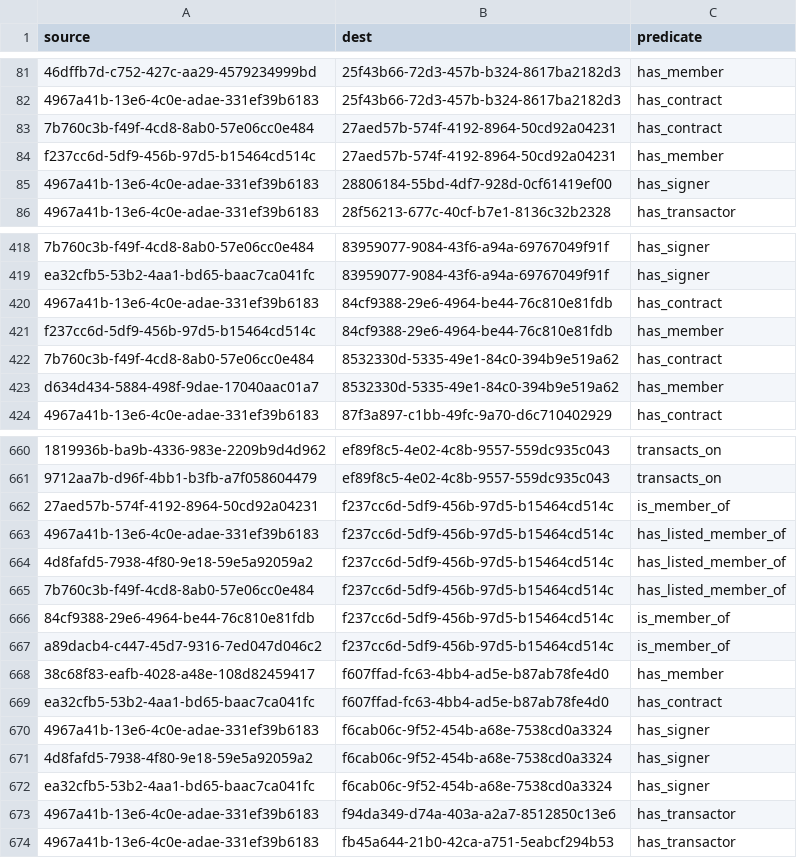
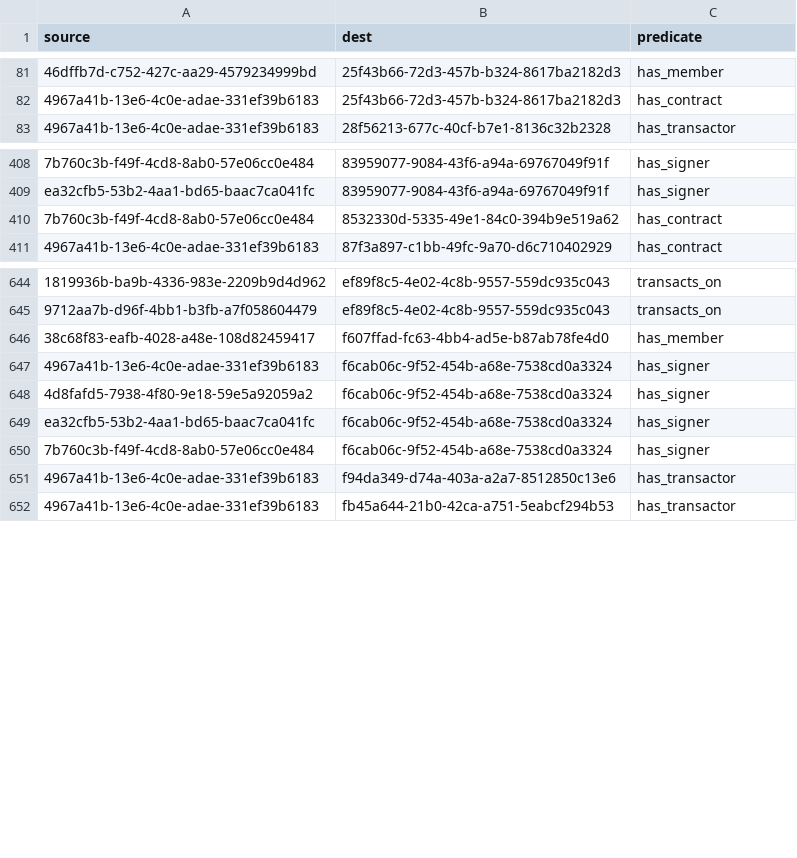
Before and after one commit to simulacrumb-glm/treegraph-graph, a CSV file: poc/links.csv, drawn as a sheet; only a part is shown, gaps mark what is left out; removed rows and columns are numbered as before the commit, all else as after; the diff covers the shown part only; the diff names each change by its address in the sheet, - before the commit and + after, or states it on an @@ line.

```diff
--- a/poc/links.csv
+++ b/poc/links.csv
-row 83: 7b760c3b-f49f-4cd8-8ab0-57e06cc0e484 | 27aed57b-574f-4192-8964-50cd92a04231 | has_contract
-row 84: f237cc6d-5df9-456b-97d5-b15464cd514c | 27aed57b-574f-4192-8964-50cd92a04231 | has_member
-row 85: 4967a41b-13e6-4c0e-adae-331ef39b6183 | 28806184-55bd-4df7-928d-0cf61419ef00 | has_signer
-row 420: 4967a41b-13e6-4c0e-adae-331ef39b6183 | 84cf9388-29e6-4964-be44-76c810e81fdb | has_contract
-row 421: f237cc6d-5df9-456b-97d5-b15464cd514c | 84cf9388-29e6-4964-be44-76c810e81fdb | has_member
-row 423: d634d434-5884-498f-9dae-17040aac01a7 | 8532330d-5335-49e1-84c0-394b9e519a62 | has_member
-row 662: 27aed57b-574f-4192-8964-50cd92a04231 | f237cc6d-5df9-456b-97d5-b15464cd514c | is_member_of
-row 663: 4967a41b-13e6-4c0e-adae-331ef39b6183 | f237cc6d-5df9-456b-97d5-b15464cd514c | has_listed_member_of
-row 664: 4d8fafd5-7938-4f80-9e18-59e5a92059a2 | f237cc6d-5df9-456b-97d5-b15464cd514c | has_listed_member_of
-row 665: 7b760c3b-f49f-4cd8-8ab0-57e06cc0e484 | f237cc6d-5df9-456b-97d5-b15464cd514c | has_listed_member_of
-row 666: 84cf9388-29e6-4964-be44-76c810e81fdb | f237cc6d-5df9-456b-97d5-b15464cd514c | is_member_of
-row 667: a89dacb4-c447-45d7-9316-7ed047d046c2 | f237cc6d-5df9-456b-97d5-b15464cd514c | is_member_of
-row 669: ea32cfb5-53b2-4aa1-bd65-baac7ca041fc | f607ffad-fc63-4bb4-ad5e-b87ab78fe4d0 | has_contract
+row 650: 7b760c3b-f49f-4cd8-8ab0-57e06cc0e484 | f6cab06c-9f52-454b-a68e-7538cd0a3324 | has_signer
```
Also changed, not shown: 29 added rows and 11 removed rows elsewhere in this file, poc/nodes.csv, 2 other files.
